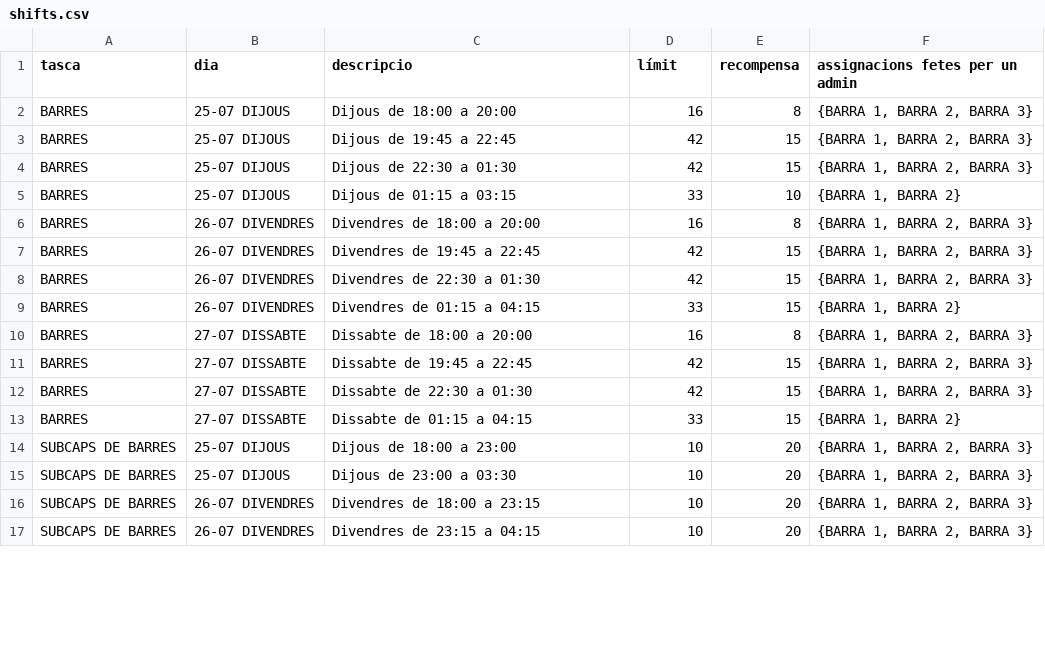
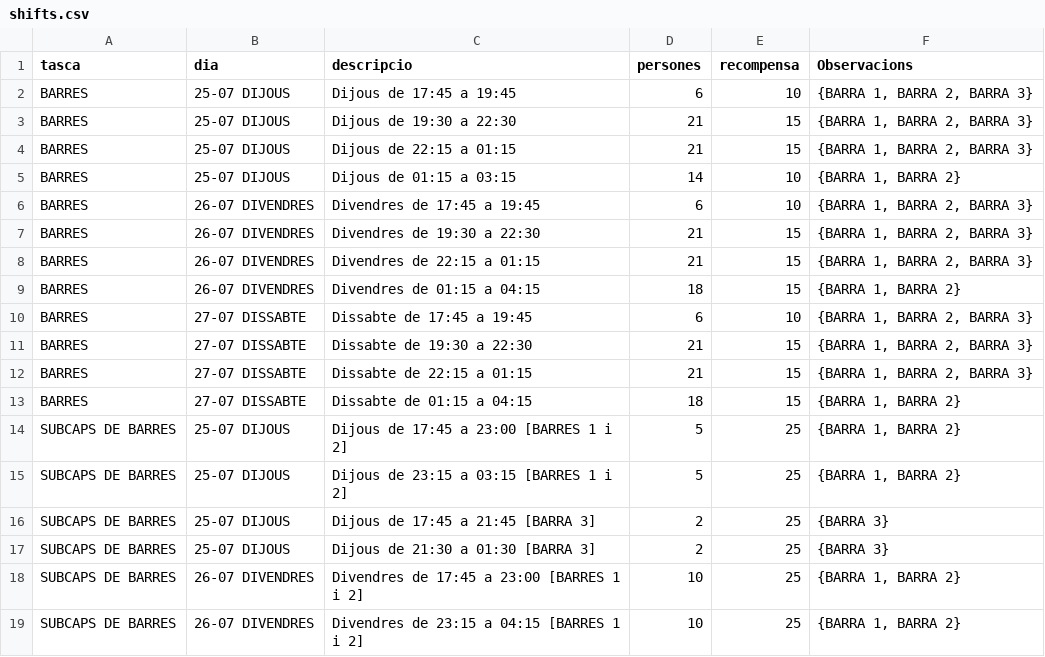
Before and after one commit to alfonsovng/voluntariat-el-tingladu, a CSV file: postgres/csv/shifts.csv, drawn as a sheet; only a part is shown; the diff covers the shown part only.

```diff
--- a/postgres/csv/shifts.csv
+++ b/postgres/csv/shifts.csv
@@ -1,17 +1,19 @@
-tasca,dia,descripcio,límit,recompensa,assignacions fetes per un admin
-BARRES,25-07 DIJOUS,"Dijous de 18:00 a 20:00",16,8,"{BARRA 1, BARRA 2, BARRA 3}"
-BARRES,25-07 DIJOUS,"Dijous de 19:45 a 22:45",42,15,"{BARRA 1, BARRA 2, BARRA 3}"
-BARRES,25-07 DIJOUS,"Dijous de 22:30 a 01:30",42,15,"{BARRA 1, BARRA 2, BARRA 3}"
-BARRES,25-07 DIJOUS,"Dijous de 01:15 a 03:15",33,10,"{BARRA 1, BARRA 2}"
-BARRES,26-07 DIVENDRES,"Divendres de 18:00 a 20:00",16,8,"{BARRA 1, BARRA 2, BARRA 3}"
-BARRES,26-07 DIVENDRES,"Divendres de 19:45 a 22:45",42,15,"{BARRA 1, BARRA 2, BARRA 3}"
-BARRES,26-07 DIVENDRES,"Divendres de 22:30 a 01:30",42,15,"{BARRA 1, BARRA 2, BARRA 3}"
-BARRES,26-07 DIVENDRES,"Divendres de 01:15 a 04:15",33,15,"{BARRA 1, BARRA 2}"
-BARRES,27-07 DISSABTE,"Dissabte de 18:00 a 20:00",16,8,"{BARRA 1, BARRA 2, BARRA 3}"
-BARRES,27-07 DISSABTE,"Dissabte de 19:45 a 22:45",42,15,"{BARRA 1, BARRA 2, BARRA 3}"
-BARRES,27-07 DISSABTE,"Dissabte de 22:30 a 01:30",42,15,"{BARRA 1, BARRA 2, BARRA 3}"
-BARRES,27-07 DISSABTE,"Dissabte de 01:15 a 04:15",33,15,"{BARRA 1, BARRA 2}"
-SUBCAPS DE BARRES,25-07 DIJOUS,"Dijous de 18:00 a 23:00",10,20,"{BARRA 1, BARRA 2, BARRA 3}"
-SUBCAPS DE BARRES,25-07 DIJOUS,"Dijous de 23:00 a 03:30",10,20,"{BARRA 1, BARRA 2, BARRA 3}"
-SUBCAPS DE BARRES,26-07 DIVENDRES,"Divendres de 18:00 a 23:15",10,20,"{BARRA 1, BARRA 2, BARRA 3}"
-SUBCAPS DE BARRES,26-07 DIVENDRES,"Divendres de 23:15 a 04:15",10,20,"{BARRA 1, BARRA 2, BARRA 3}"
+tasca,dia,descripcio,persones,recompensa,Observacions
+BARRES,25-07 DIJOUS,Dijous de 17:45 a 19:45,6,10,"{BARRA 1, BARRA 2, BARRA 3}"
+BARRES,25-07 DIJOUS,Dijous de 19:30 a 22:30,21,15,"{BARRA 1, BARRA 2, BARRA 3}"
+BARRES,25-07 DIJOUS,Dijous de 22:15 a 01:15,21,15,"{BARRA 1, BARRA 2, BARRA 3}"
+BARRES,25-07 DIJOUS,Dijous de 01:15 a 03:15,14,10,"{BARRA 1, BARRA 2}"
+BARRES,26-07 DIVENDRES,Divendres de 17:45 a 19:45,6,10,"{BARRA 1, BARRA 2, BARRA 3}"
+BARRES,26-07 DIVENDRES,Divendres de 19:30 a 22:30,21,15,"{BARRA 1, BARRA 2, BARRA 3}"
+BARRES,26-07 DIVENDRES,Divendres de 22:15 a 01:15,21,15,"{BARRA 1, BARRA 2, BARRA 3}"
+BARRES,26-07 DIVENDRES,Divendres de 01:15 a 04:15,18,15,"{BARRA 1, BARRA 2}"
+BARRES,27-07 DISSABTE,Dissabte de 17:45 a 19:45,6,10,"{BARRA 1, BARRA 2, BARRA 3}"
+BARRES,27-07 DISSABTE,Dissabte de 19:30 a 22:30,21,15,"{BARRA 1, BARRA 2, BARRA 3}"
+BARRES,27-07 DISSABTE,Dissabte de 22:15 a 01:15,21,15,"{BARRA 1, BARRA 2, BARRA 3}"
+BARRES,27-07 DISSABTE,Dissabte de 01:15 a 04:15,18,15,"{BARRA 1, BARRA 2}"
+SUBCAPS DE BARRES,25-07 DIJOUS,Dijous de 17:45 a 23:00 [BARRES 1 i 2],5,25,"{BARRA 1, BARRA 2}"
+SUBCAPS DE BARRES,25-07 DIJOUS,Dijous de 23:15 a 03:15 [BARRES 1 i 2],5,25,"{BARRA 1, BARRA 2}"
+SUBCAPS DE BARRES,25-07 DIJOUS,Dijous de 17:45 a 21:45 [BARRA 3],2,25,{BARRA 3}
+SUBCAPS DE BARRES,25-07 DIJOUS,Dijous de 21:30 a 01:30 [BARRA 3],2,25,{BARRA 3}
+SUBCAPS DE BARRES,26-07 DIVENDRES,Divendres de 17:45 a 23:00 [BARRES 1 i 2],10,25,"{BARRA 1, BARRA 2}"
+SUBCAPS DE BARRES,26-07 DIVENDRES,Divendres de 23:15 a 04:15 [BARRES 1 i 2],10,25,"{BARRA 1, BARRA 2}"
```
Also changed, not shown: 4 added rows and 21 edited cells elsewhere in this file, 7 other files.
